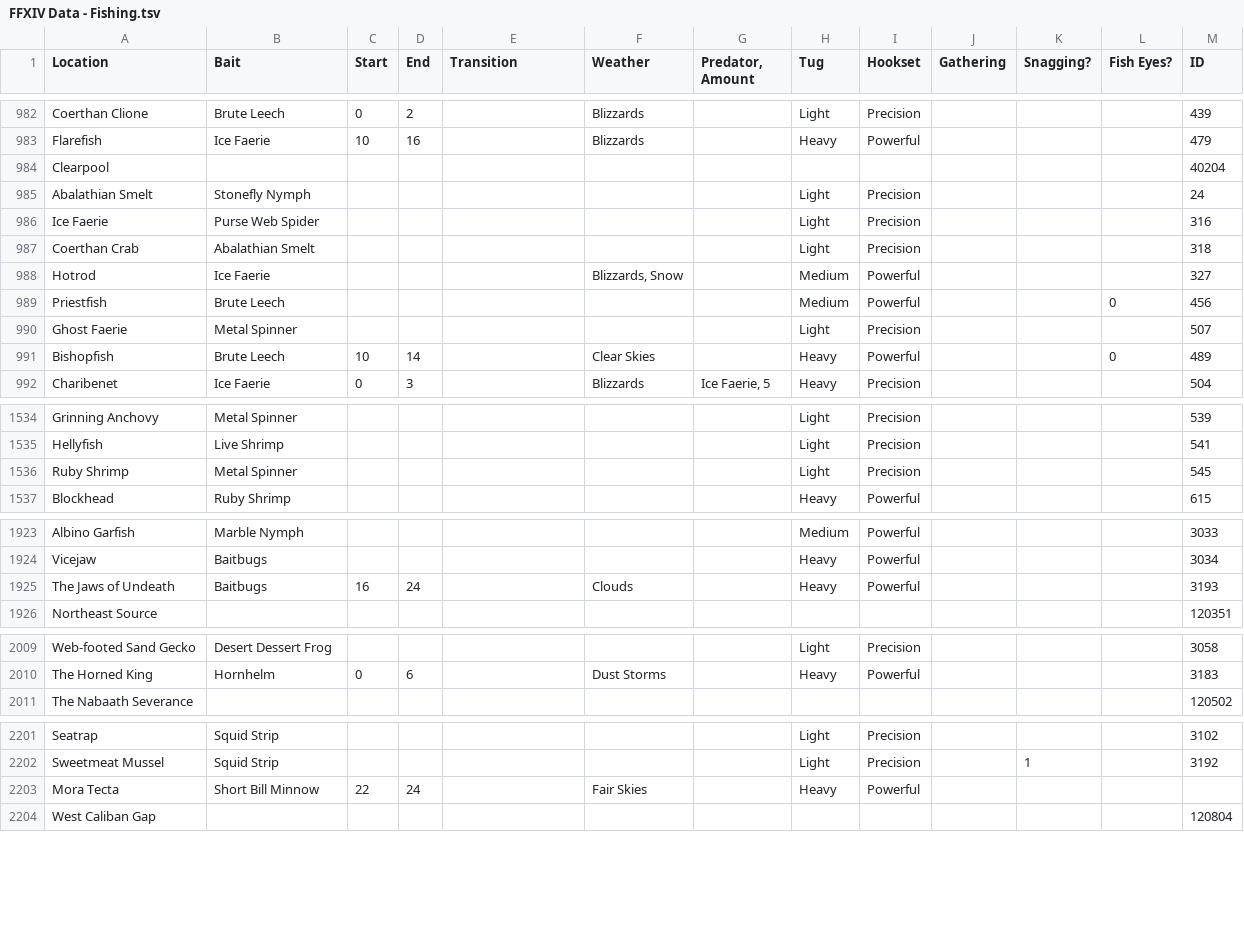
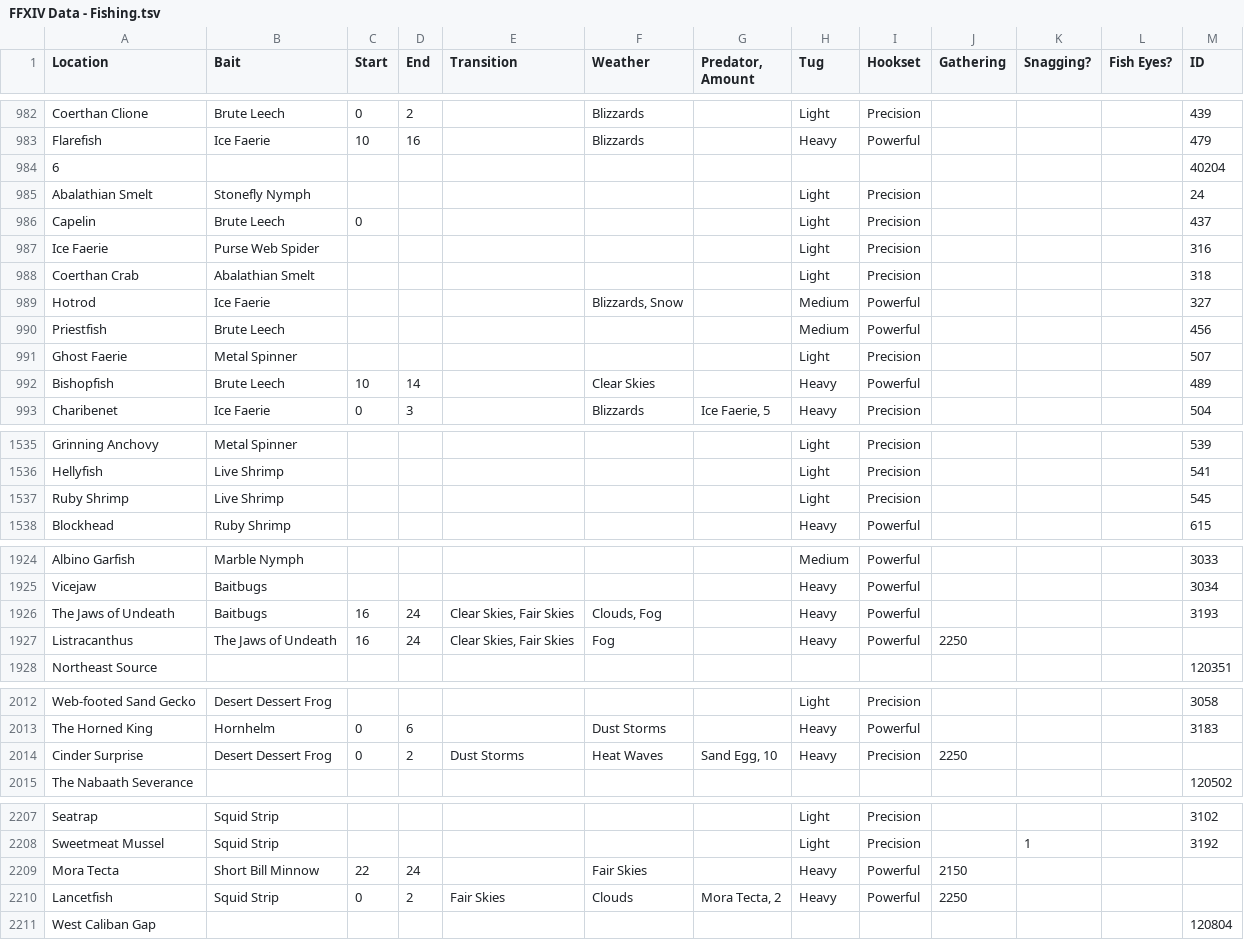
Before and after one commit to ufx/GarlandTools, a TSV file: Supplemental/FFXIV Data - Fishing.tsv, drawn as a sheet; only a part is shown, gaps mark what is left out; the diff covers the shown part only.

```diff
--- a/Supplemental/FFXIV Data - Fishing.tsv
+++ b/Supplemental/FFXIV Data - Fishing.tsv
@@ -983,4 +983,5 @@ Coerthan Clione	Brute Leech	0	2		Blizzards		Light	Precision				439
 Flarefish	Ice Faerie	10	16		Blizzards		Heavy	Powerful				479
-Clearpool												40204
+6												40204
 Abalathian Smelt	Stonefly Nymph						Light	Precision				24
+Capelin	Brute Leech	0					Light	Precision				437
 Ice Faerie	Purse Web Spider						Light	Precision				316
@@ -988,5 +989,5 @@ Coerthan Crab	Abalathian Smelt						Light	Precision				318
 Hotrod	Ice Faerie				Blizzards, Snow		Medium	Powerful				327
-Priestfish	Brute Leech						Medium	Powerful			0	456
+Priestfish	Brute Leech						Medium	Powerful				456
 Ghost Faerie	Metal Spinner						Light	Precision				507
-Bishopfish	Brute Leech	10	14		Clear Skies		Heavy	Powerful			0	489
+Bishopfish	Brute Leech	10	14		Clear Skies		Heavy	Powerful				489
 Charibenet	Ice Faerie	0	3		Blizzards	Ice Faerie, 5	Heavy	Precision				504
@@ -1535,3 +1536,3 @@ Grinning Anchovy	Metal Spinner						Light	Precision				539
 Hellyfish	Live Shrimp						Light	Precision				541
-Ruby Shrimp	Metal Spinner						Light	Precision				545
+Ruby Shrimp	Live Shrimp						Light	Precision				545
 Blockhead	Ruby Shrimp						Heavy	Powerful				615
@@ -1924,3 +1925,4 @@ Albino Garfish	Marble Nymph						Medium	Powerful				3033
 Vicejaw	Baitbugs						Heavy	Powerful				3034
-The Jaws of Undeath	Baitbugs	16	24		Clouds		Heavy	Powerful				3193
+The Jaws of Undeath	Baitbugs	16	24	Clear Skies, Fair Skies	Clouds, Fog		Heavy	Powerful				3193
+Listracanthus	The Jaws of Undeath	16	24	Clear Skies, Fair Skies	Fog		Heavy	Powerful	2250			
 Northeast Source												120351
@@ -2010,2 +2013,3 @@ Web-footed Sand Gecko	Desert Dessert Frog						Light	Precision				3058
 The Horned King	Hornhelm	0	6		Dust Storms		Heavy	Powerful				3183
+Cinder Surprise	Desert Dessert Frog	0	2	Dust Storms	Heat Waves	Sand Egg, 10	Heavy	Precision	2250			
 The Nabaath Severance												120502
@@ -2202,3 +2208,4 @@ Seatrap	Squid Strip						Light	Precision				3102
 Sweetmeat Mussel	Squid Strip						Light	Precision		1		3192
-Mora Tecta	Short Bill Minnow	22	24		Fair Skies		Heavy	Powerful				
+Mora Tecta	Short Bill Minnow	22	24		Fair Skies		Heavy	Powerful	2150			
+Lancetfish	Squid Strip	0	2	Fair Skies	Clouds	Mora Tecta, 2	Heavy	Powerful	2250			
 West Caliban Gap												120804
```
Also changed, not shown: 3 added rows and 74 edited cells elsewhere in this file, Supplemental/FFXIV Data - Items.tsv, 1 other file.
